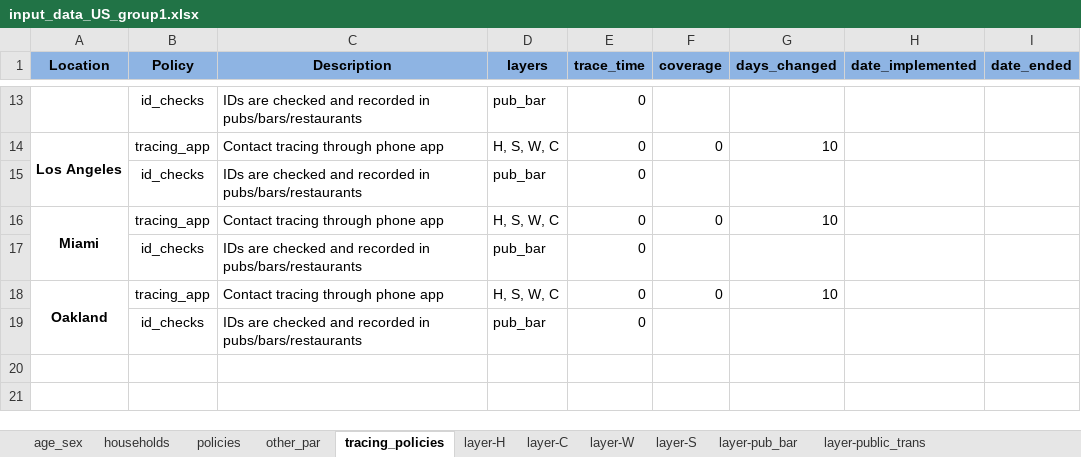
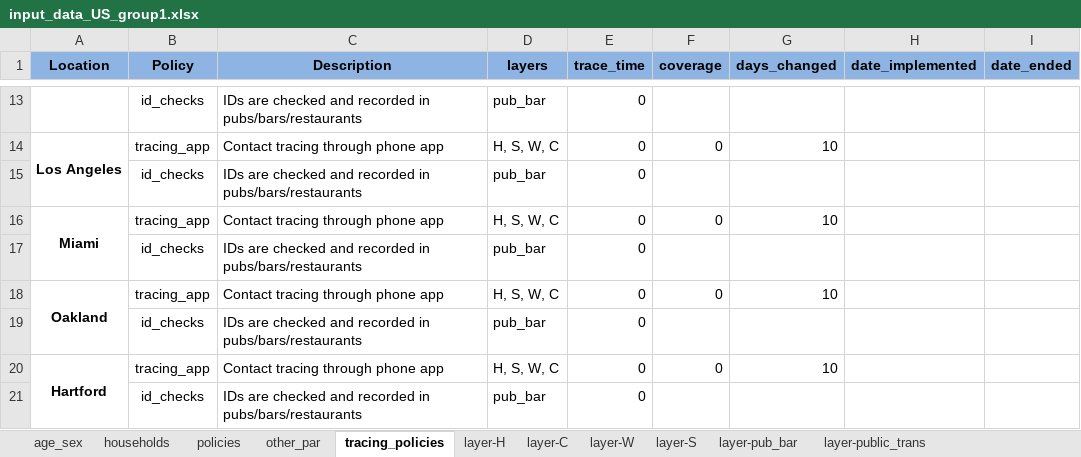
Before and after one commit to brain-modelling-group/covasim-qld-model, an Excel workbook: data/input_data_US_group1.xlsx, sheet tracing_policies, drawn as a sheet; only a part is shown, gaps mark what is left out; values as stored, in another font and other column widths than the file's, no borders; the diff names each change by its address in the sheet, - before the commit and + after, or states it on an @@ line.

```diff
--- a/data/input_data_US_group1.xlsx (sheet tracing_policies)
+++ b/data/input_data_US_group1.xlsx (sheet tracing_policies)
+row 20: Hartford | tracing_app | Contact tracing through phone app | H, S, W, C | 0 | 0 | 10
+row 21:  | id_checks | IDs are checked and recorded in pubs/bars/restaurants | pub_bar | 0
```
Also changed, not shown: sheet contact matrices-work, sheet contact matrices-other, sheet contact matrices-home, sheet contact matrices-school, sheet age_sex, sheet policies, 10 more sheets, formulas that keep their value, hidden cells, 17 other files.
